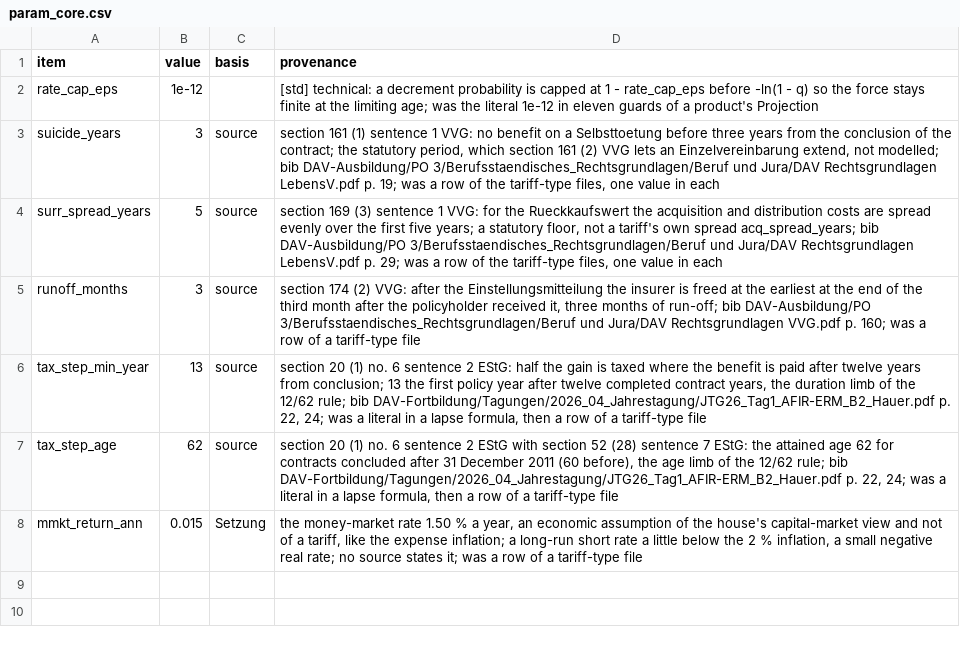
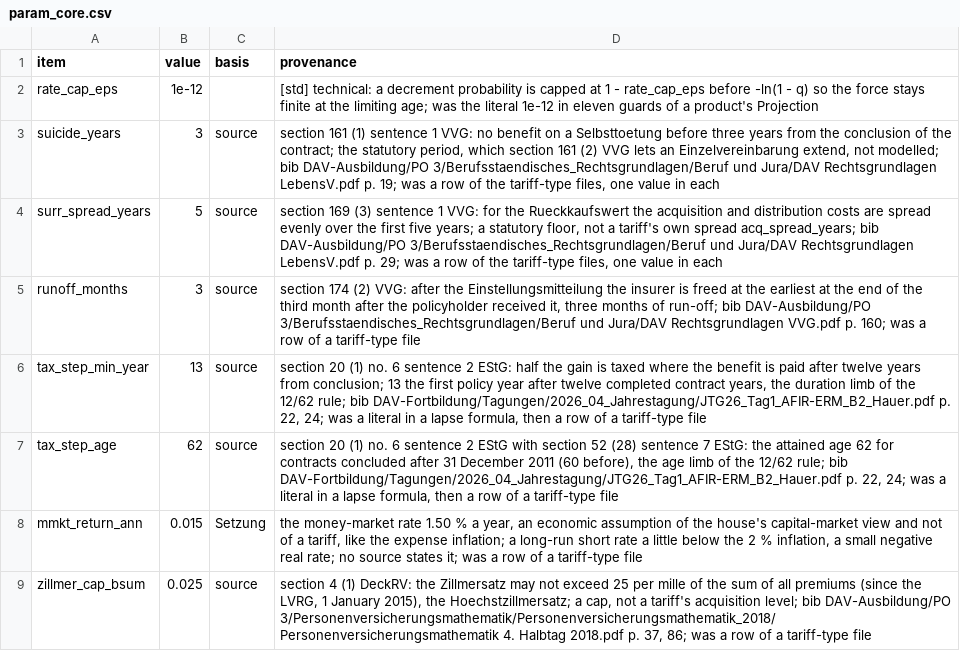
Before and after one commit to Degelmann-Solutions/delib-testbed, a CSV file: core/Core/Data/param_core.csv, drawn as a sheet.

```diff
--- a/core/Core/Data/param_core.csv
+++ b/core/Core/Data/param_core.csv
@@ -8 +8,2 @@ tax_step_age,62,source,"section 20 (1) no. 6 sentence 2 EStG with section 52 (28
 mmkt_return_ann,0.015,Setzung,"the money-market rate 1.50 % a year, an economic assumption of the house's capital-market view and not of a tariff, like the expense inflation; a long-run short rate a little below the 2 % inflation, a small negative real rate; no source states it; was a row of a tariff-type file"
+zillmer_cap_bsum,0.025,source,"section 4 (1) DeckRV: the Zillmersatz may not exceed 25 per mille of the sum of all premiums (since the LVRG, 1 January 2015), the Hoechstzillmersatz; a cap, not a tariff's acquisition level; bib DAV-Ausbildung/PO 3/Personenversicherungsmathematik/Personenversicherungsmathematik_2018/Personenversicherungsmathematik 4. Halbtag 2018.pdf p. 37, 86; was a row of a tariff-type file"
```
Also changed, not shown: products/indexpolice/param_tariff_type.csv, 4 other files.
